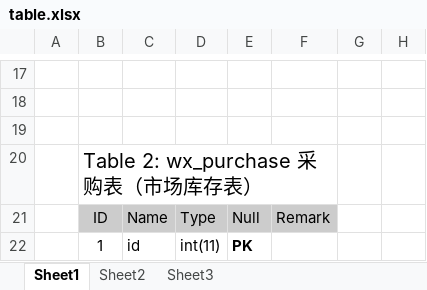
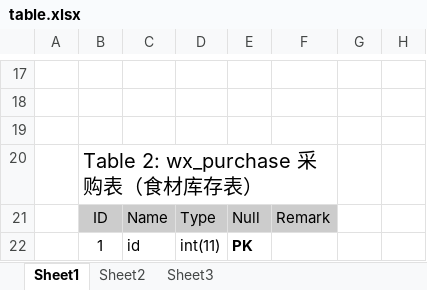
Before and after one commit to vcboy/productms, an Excel workbook: db/table.xlsx, sheet Sheet1, drawn as a sheet; only a part is shown, gaps mark what is left out; values as stored, in another font and other column widths than the file's, no borders; the diff names each change by its address in the sheet, - before the commit and + after, or states it on an @@ line.

```diff
--- a/db/table.xlsx (sheet Sheet1)
+++ b/db/table.xlsx (sheet Sheet1)
-B20: Table 2: wx_purchase 采购表（市场库存表）
+B20: Table 2: wx_purchase 采购表（食材库存表）
```
Also changed, not shown: 10 other files.
